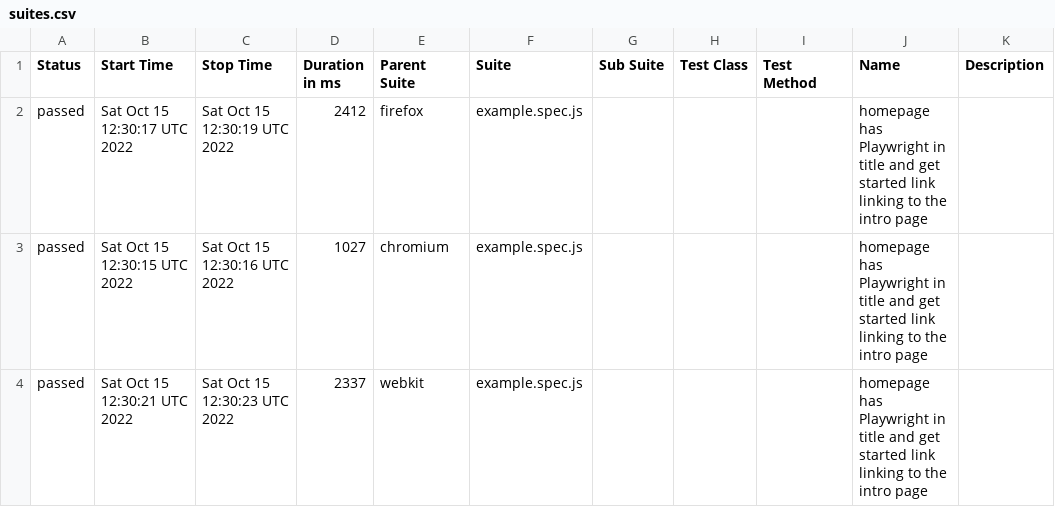
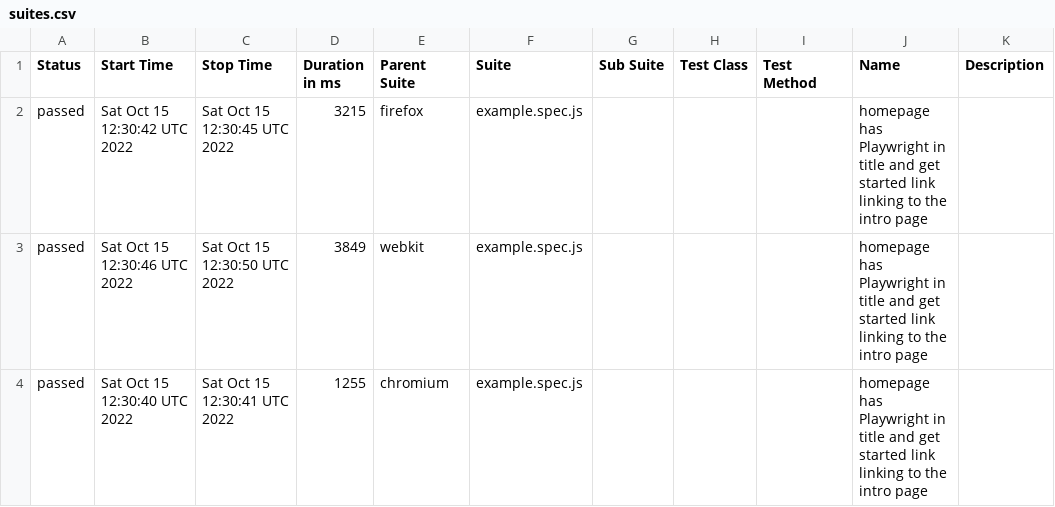
Before and after one commit to ValeriiMandryka/Boilerplate-Playwright-Allure-PlaywrightReport-Docker, a CSV file: data/suites.csv, drawn as a sheet.

```diff
--- a/data/suites.csv
+++ b/data/suites.csv
@@ -1,4 +1,4 @@
 "Status","Start Time","Stop Time","Duration in ms","Parent Suite","Suite","Sub Suite","Test Class","Test Method","Name","Description"
-"passed","Sat Oct 15 12:30:17 UTC 2022","Sat Oct 15 12:30:19 UTC 2022","2412","firefox","example.spec.js","","","","homepage has Playwright in title and get started link linking to the intro page",""
-"passed","Sat Oct 15 12:30:15 UTC 2022","Sat Oct 15 12:30:16 UTC 2022","1027","chromium","example.spec.js","","","","homepage has Playwright in title and get started link linking to the intro page",""
-"passed","Sat Oct 15 12:30:21 UTC 2022","Sat Oct 15 12:30:23 UTC 2022","2337","webkit","example.spec.js","","","","homepage has Playwright in title and get started link linking to the intro page",""
+"passed","Sat Oct 15 12:30:42 UTC 2022","Sat Oct 15 12:30:45 UTC 2022","3215","firefox","example.spec.js","","","","homepage has Playwright in title and get started link linking to the intro page",""
+"passed","Sat Oct 15 12:30:46 UTC 2022","Sat Oct 15 12:30:50 UTC 2022","3849","webkit","example.spec.js","","","","homepage has Playwright in title and get started link linking to the intro page",""
+"passed","Sat Oct 15 12:30:40 UTC 2022","Sat Oct 15 12:30:41 UTC 2022","1255","chromium","example.spec.js","","","","homepage has Playwright in title and get started link linking to the intro page",""
```
Also changed, not shown: 19 other files.
